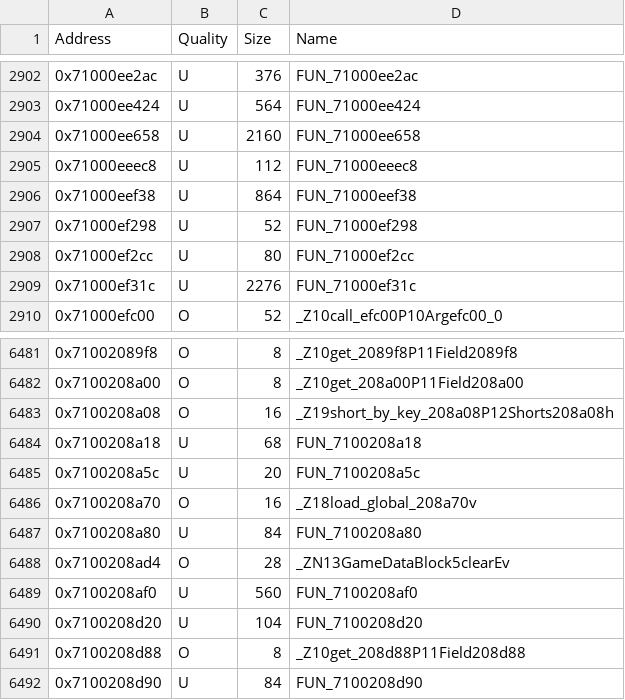
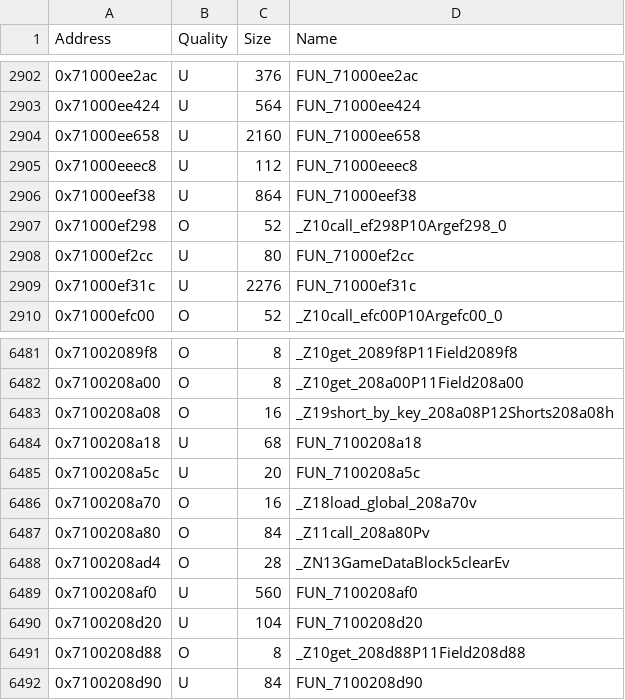
Before and after one commit to MusohSlop/HWDE-decomp, a CSV file: data/functions.csv, drawn as a sheet; only a part is shown, gaps mark what is left out.

```diff
--- a/data/functions.csv
+++ b/data/functions.csv
@@ -2906,3 +2906,3 @@ Address,Quality,Size,Name
 0x71000eef38,U,864,FUN_71000eef38
-0x71000ef298,U,52,FUN_71000ef298
+0x71000ef298,O,52,_Z10call_ef298P10Argef298_0
 0x71000ef2cc,U,80,FUN_71000ef2cc
@@ -6486,3 +6486,3 @@ Address,Quality,Size,Name
 0x7100208a70,O,16,_Z18load_global_208a70v
-0x7100208a80,U,84,FUN_7100208a80
+0x7100208a80,O,84,_Z11call_208a80Pv
 0x7100208ad4,O,28,_ZN13GameDataBlock5clearEv
```
Also changed, not shown: 6 other files.
